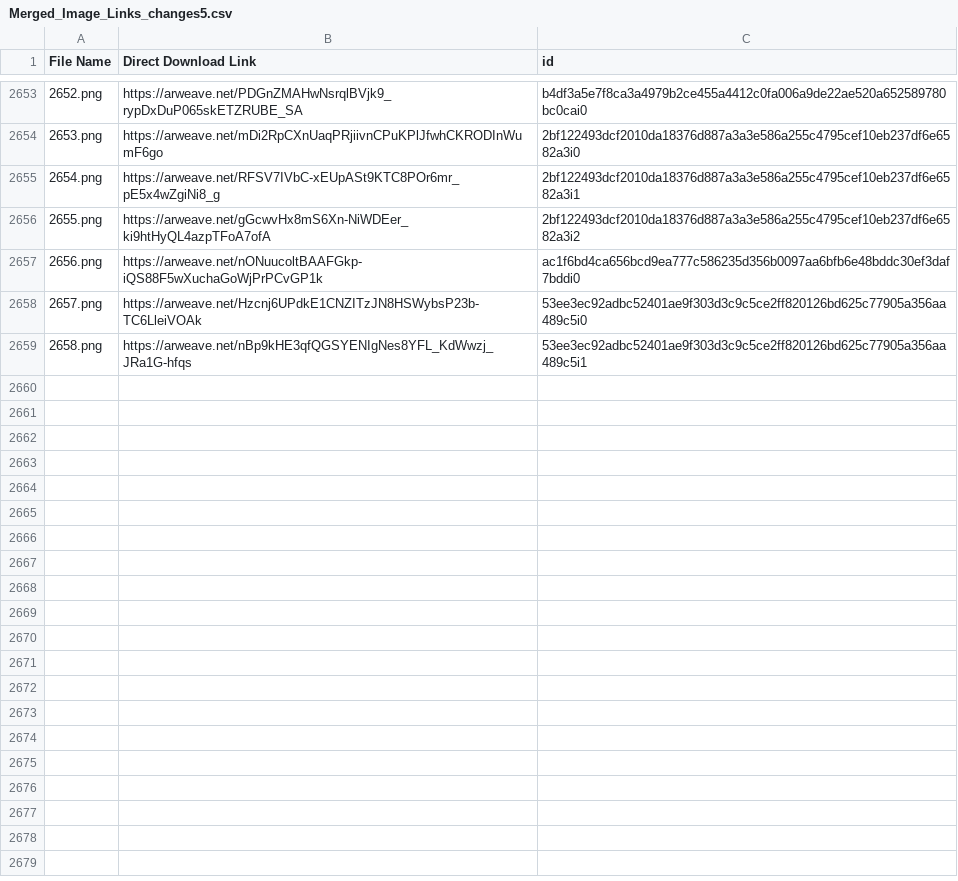
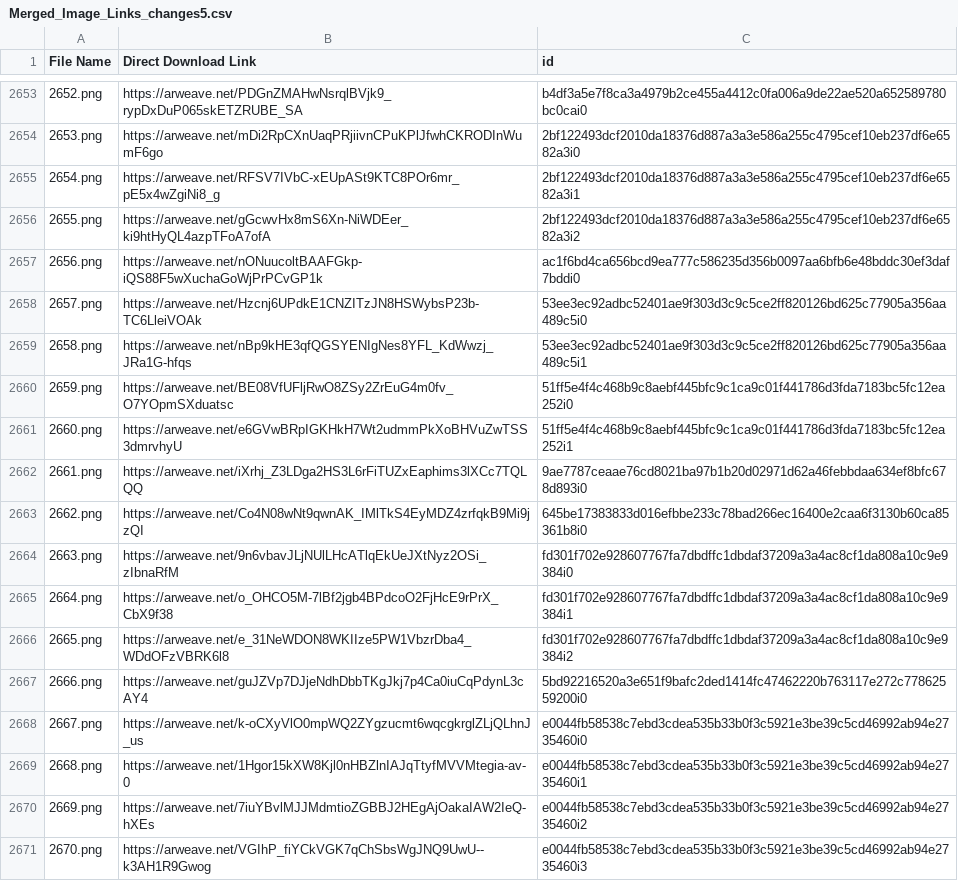
Before and after one commit to perrinexyz/soul_hi_res_list, a CSV file: Merged_Image_Links_changes5.csv, drawn as a sheet; only a part is shown, gaps mark what is left out; the diff names each change by its address in the sheet, - before the commit and + after, or states it on an @@ line.

Commit message:
Merged_Image_Links_changes5.csv

```diff
--- a/Merged_Image_Links_changes5.csv
+++ b/Merged_Image_Links_changes5.csv
+row 2660: 2659.png | https://arweave.net/BE08VfUFljRwO8ZSy2ZrEuG4m0fv_O7YOpmSXduatsc | 51ff5e4f4c468b9c8aebf445bfc9c1ca9c01f441786d3fda7183bc5fc12ea252i0
+row 2661: 2660.png | https://arweave.net/e6GVwBRpIGKHkH7Wt2udmmPkXoBHVuZwTSS3dmrvhyU | 51ff5e4f4c468b9c8aebf445bfc9c1ca9c01f441786d3fda7183bc5fc12ea252i1
+row 2662: 2661.png | https://arweave.net/iXrhj_Z3LDga2HS3L6rFiTUZxEaphims3lXCc7TQLQQ | 9ae7787ceaae76cd8021ba97b1b20d02971d62a46febbdaa634ef8bfc678d893i0
+row 2663: 2662.png | https://arweave.net/Co4N08wNt9qwnAK_IMlTkS4EyMDZ4zrfqkB9Mi9jzQI | 645be17383833d016efbbe233c78bad266ec16400e2caa6f3130b60ca85361b8i0
+row 2664: 2663.png | https://arweave.net/9n6vbavJLjNUlLHcATlqEkUeJXtNyz2OSi_zIbnaRfM | fd301f702e928607767fa7dbdffc1dbdaf37209a3a4ac8cf1da808a10c9e9384i0
+row 2665: 2664.png | https://arweave.net/o_OHCO5M-7lBf2jgb4BPdcoO2FjHcE9rPrX_CbX9f38 | fd301f702e928607767fa7dbdffc1dbdaf37209a3a4ac8cf1da808a10c9e9384i1
+row 2666: 2665.png | https://arweave.net/e_31NeWDON8WKIIze5PW1VbzrDba4_WDdOFzVBRK6l8 | fd301f702e928607767fa7dbdffc1dbdaf37209a3a4ac8cf1da808a10c9e9384i2
+row 2667: 2666.png | https://arweave.net/guJZVp7DJjeNdhDbbTKgJkj7p4Ca0iuCqPdynL3cAY4 | 5bd92216520a3e651f9bafc2ded1414fc47462220b763117e272c77862559200i0
+row 2668: 2667.png | https://arweave.net/k-oCXyVlO0mpWQ2ZYgzucmt6wqcgkrglZLjQLhnJ_us | e0044fb58538c7ebd3cdea535b33b0f3c5921e3be39c5cd46992ab94e2735460i0
+row 2669: 2668.png | https://arweave.net/1Hgor15kXW8Kjl0nHBZlnIAJqTtyfMVVMtegia-av-0 | e0044fb58538c7ebd3cdea535b33b0f3c5921e3be39c5cd46992ab94e2735460i1
+row 2670: 2669.png | https://arweave.net/7iuYBvlMJJMdmtioZGBBJ2HEgAjOakaIAW2IeQ-hXEs | e0044fb58538c7ebd3cdea535b33b0f3c5921e3be39c5cd46992ab94e2735460i2
+row 2671: 2670.png | https://arweave.net/VGIhP_fiYCkVGK7qChSbsWgJNQ9UwU--k3AH1R9Gwog | e0044fb58538c7ebd3cdea535b33b0f3c5921e3be39c5cd46992ab94e2735460i3
```
